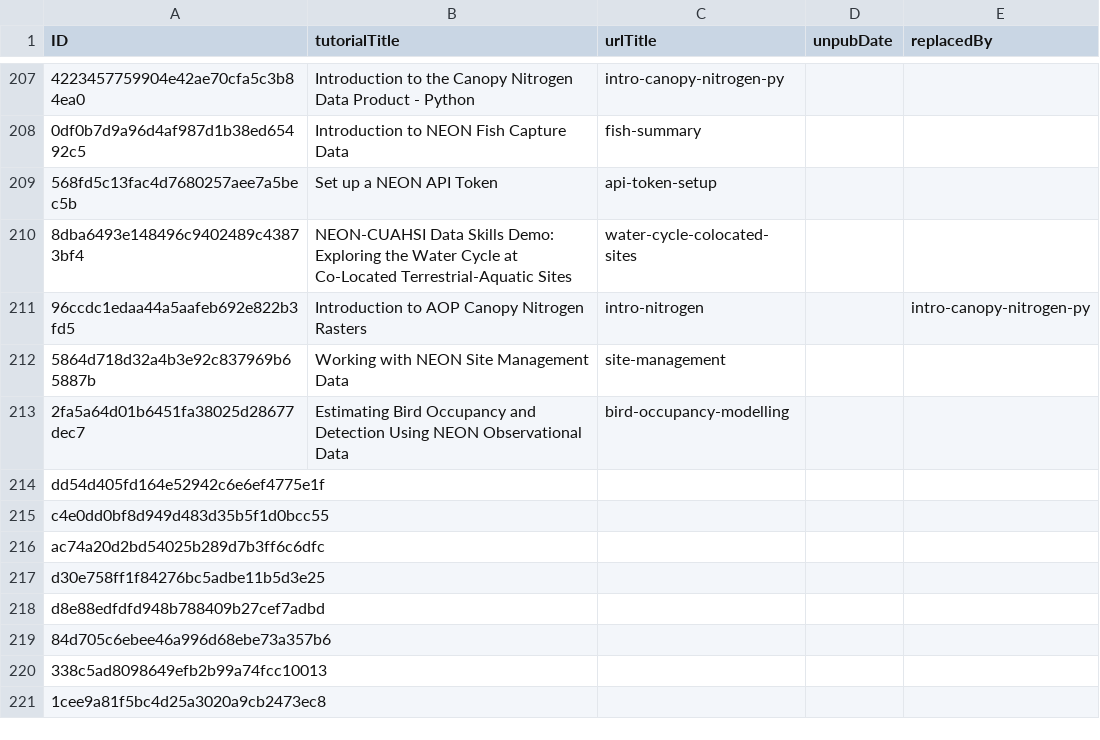
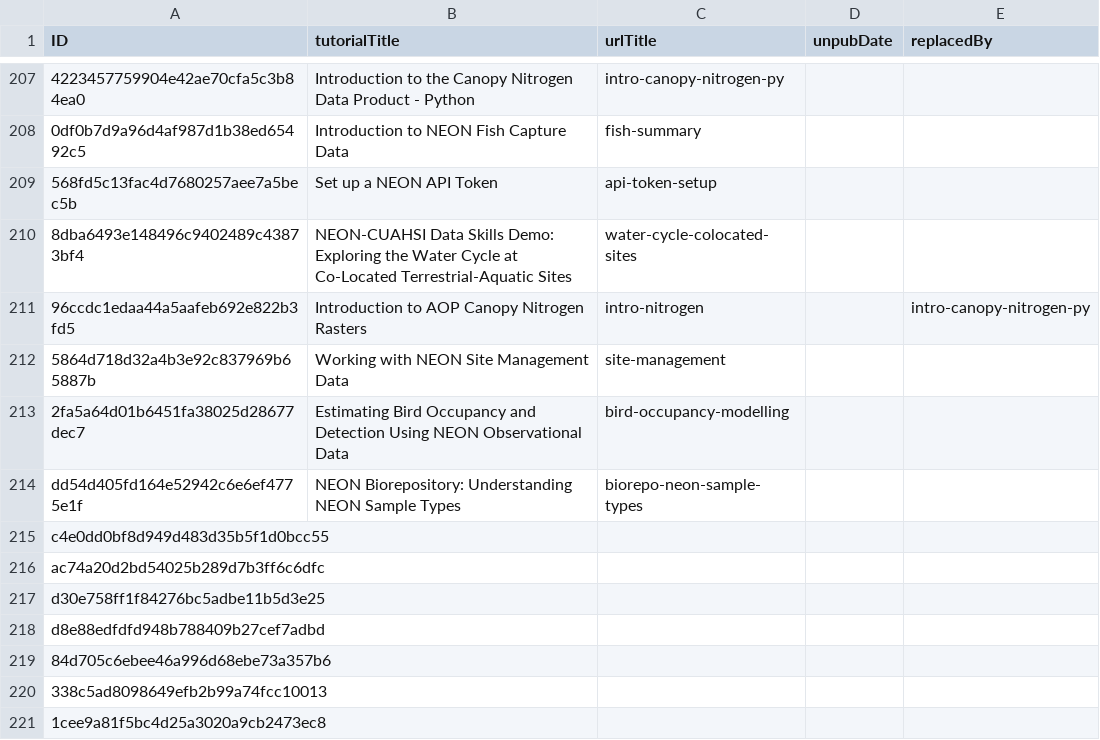
Before and after one commit to NEONScience/NEON-Data-Skills, a CSV file: processing_code/TutorialUniqueIDRecord.csv, drawn as a sheet; only a part is shown, gaps mark what is left out; the diff names each change by its address in the sheet, - before the commit and + after, or states it on an @@ line.

Commit message:
Add new biorepository tutorial

```diff
--- a/processing_code/TutorialUniqueIDRecord.csv
+++ b/processing_code/TutorialUniqueIDRecord.csv
-B214 (tutorialTitle): (empty)
+B214 (tutorialTitle): NEON Biorepository: Understanding NEON Sample Types
-C214 (urlTitle): (empty)
+C214 (urlTitle): biorepo-neon-sample-types
```
